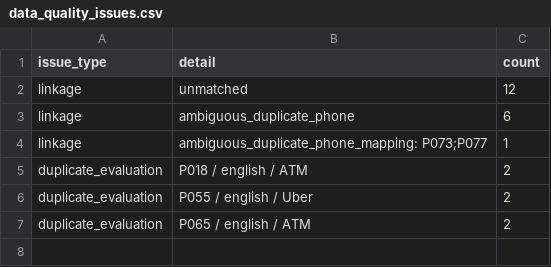
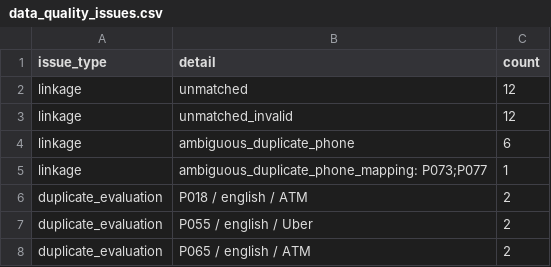
Before and after one commit to dhirenstar/SUSEVAL, a CSV file: quantitative/output/data_quality_issues.csv, drawn as a sheet.

```diff
--- a/quantitative/output/data_quality_issues.csv
+++ b/quantitative/output/data_quality_issues.csv
@@ -2,2 +2,3 @@ issue_type,detail,count
 linkage,unmatched,12
+linkage,unmatched_invalid,12
 linkage,ambiguous_duplicate_phone,6
```
Also changed, not shown: quantitative/output/linkage_diagnostics_sensitive.csv, quantitative/output/participant_summary.csv, 6 other files.
